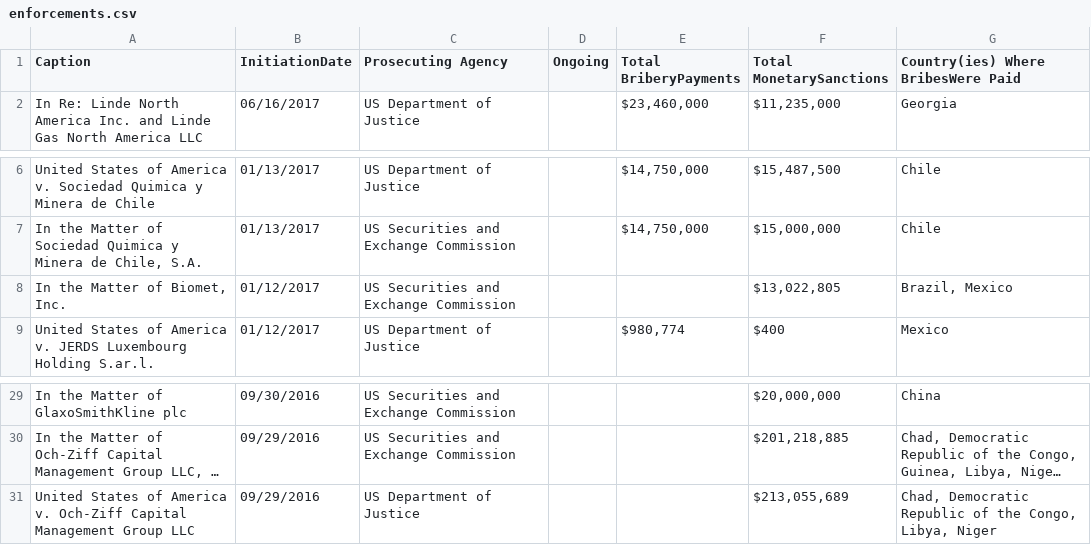
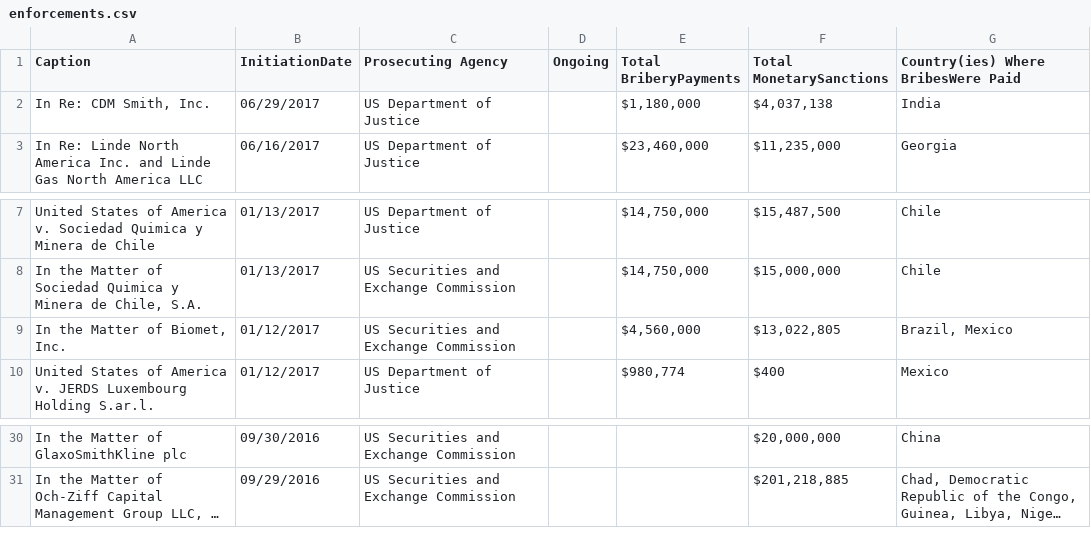
Before and after one commit to jasontwright/web_scraper, a CSV file: enforcements.csv, drawn as a sheet; only a part is shown, gaps mark what is left out; long unchanged cells end in …; removed rows and columns are numbered as before the commit, all else as after; the diff names each change by its address in the sheet, - before the commit and + after, or states it on an @@ line.

```diff
--- a/enforcements.csv
+++ b/enforcements.csv
+row 2: In Re: CDM Smith, Inc. | 06/29/2017 | US Department of Justice |  | $1,180,000 | $4,037,138 | India
-E9 (Total BriberyPayments): (empty)
+E9 (Total BriberyPayments): $4,560,000
-row 31: United States of America v. Och-Ziff Capital Management Group LLC | 09/29/2016 | US Department of Justice |  |  | $213,055,689 | Chad, Democratic Republic of the Congo, Libya, Niger
```
Also changed, not shown: 4 other files.
